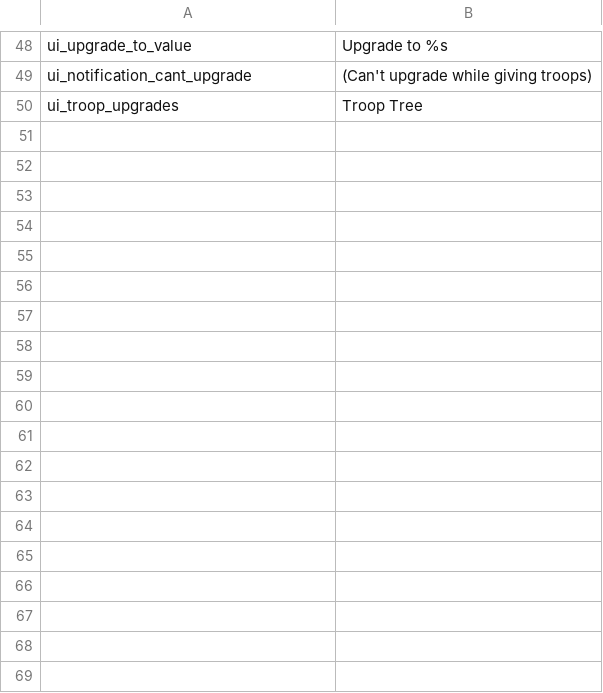
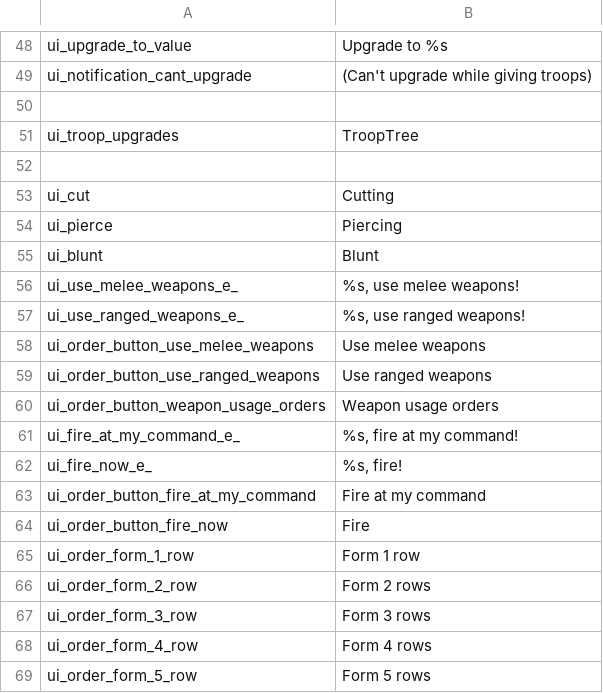
Before and after one commit to khamukkamu/swconquest-msys, a CSV file: Package_WB/languages/en/ui.csv, drawn as a sheet; only a part is shown, gaps mark what is left out; the diff covers the shown part only.

```diff
--- a/Package_WB/languages/en/ui.csv
+++ b/Package_WB/languages/en/ui.csv
@@ -49,2 +49,21 @@ ui_upgrade_to_value| Upgrade to %s
 ui_notification_cant_upgrade|(Can't upgrade while giving troops)
-ui_troop_upgrades|Troop Tree
+
+ui_troop_upgrades|TroopTree
+
+ui_cut|Cutting
+ui_pierce|Piercing
+ui_blunt|Blunt
+ui_use_melee_weapons_e_|%s, use melee weapons!
+ui_use_ranged_weapons_e_|%s, use ranged weapons!
+ui_order_button_use_melee_weapons|Use melee weapons
+ui_order_button_use_ranged_weapons|Use ranged weapons
+ui_order_button_weapon_usage_orders|Weapon usage orders
+ui_fire_at_my_command_e_|%s, fire at my command!
+ui_fire_now_e_|%s, fire!
+ui_order_button_fire_at_my_command|Fire at my command
+ui_order_button_fire_now|Fire
+ui_order_form_1_row|Form 1 row
+ui_order_form_2_row|Form 2 rows
+ui_order_form_3_row|Form 3 rows
+ui_order_form_4_row|Form 4 rows
+ui_order_form_5_row|Form 5 rows
```
Also changed, not shown: 16 added rows elsewhere in this file, 42 other files.
